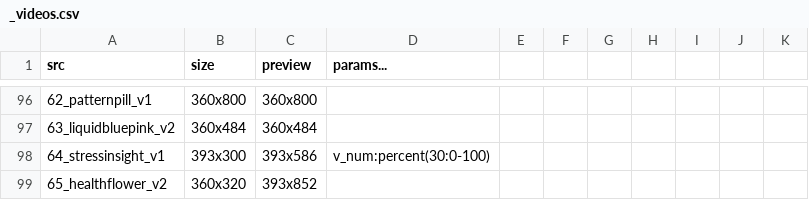
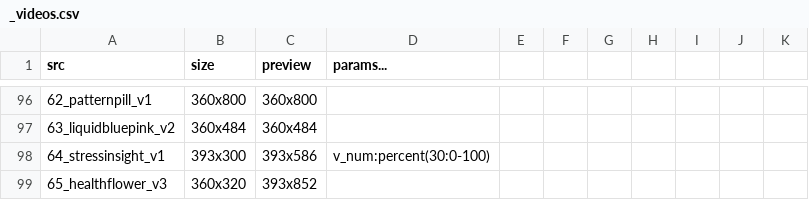
Before and after one commit to KurganskiYu/Rive, a CSV file: _videos.csv, drawn as a sheet; only a part is shown, gaps mark what is left out; the diff names each change by its address in the sheet, - before the commit and + after, or states it on an @@ line.

```diff
--- a/_videos.csv
+++ b/_videos.csv
-A99 (src): 65_healthflower_v2
+A99 (src): 65_healthflower_v3
```
Also changed, not shown: 4 other files.
